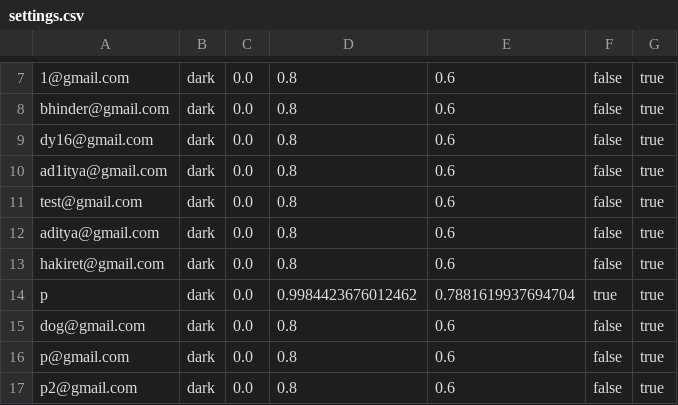
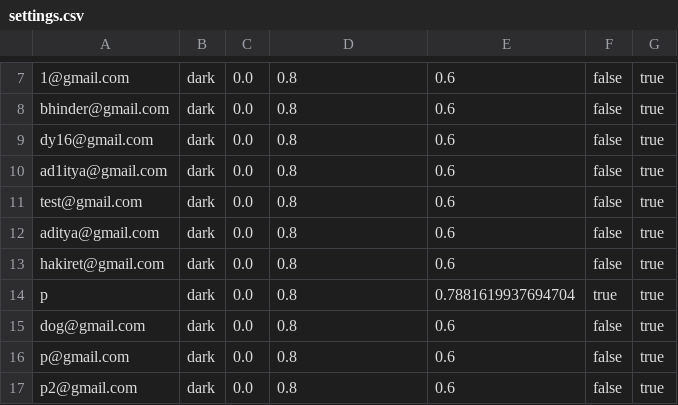
Before and after one commit to aditya-66s/RevisionAssistant, a CSV file: files/settings.csv, drawn as a sheet; only a part is shown, gaps mark what is left out.

```diff
--- a/files/settings.csv
+++ b/files/settings.csv
@@ -13,3 +13,3 @@ aditya@gmail.com,dark,0.0,0.8,0.6,false,true
 hakiret@gmail.com,dark,0.0,0.8,0.6,false,true
-p,dark,0.0,0.9984423676012462,0.7881619937694704,true,true
+p,dark,0.0,0.8,0.7881619937694704,true,true
 dog@gmail.com,dark,0.0,0.8,0.6,false,true
```
Also changed, not shown: files/sessions/p.csv, files/stats.csv, 7 other files.
